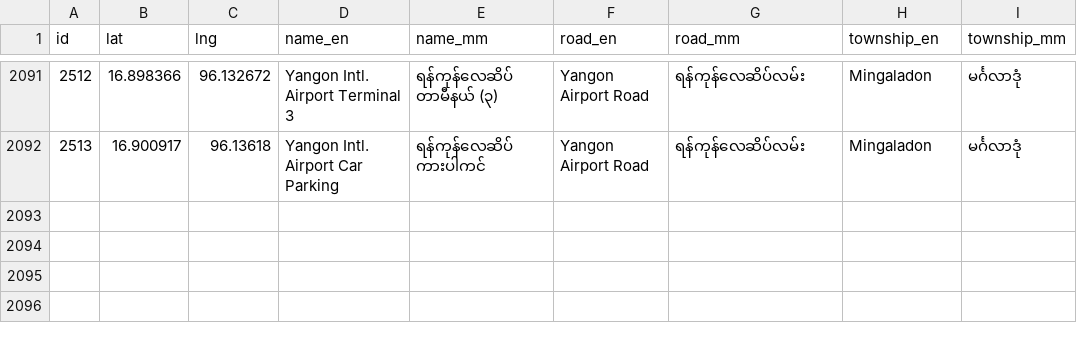
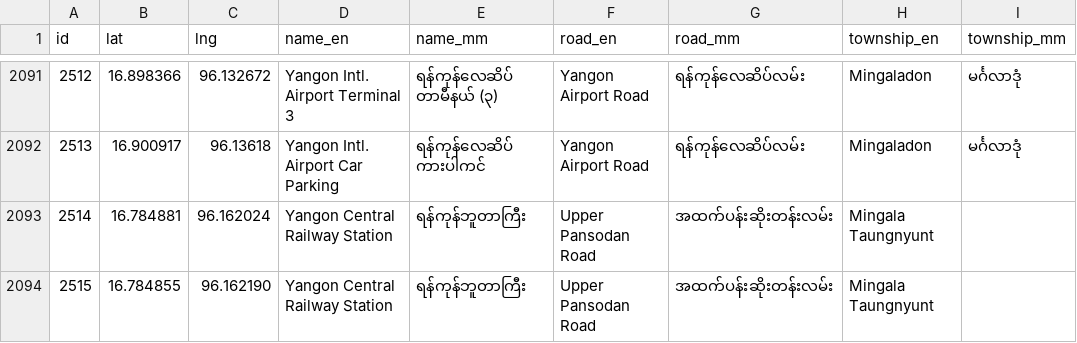
Before and after one commit to thantthet/YBS-Data, a TSV file: data/stops.tsv, drawn as a sheet; only a part is shown, gaps mark what is left out.

Commit message:
update [72] and ဘူတာကြီး stop

```diff
--- a/data/stops.tsv
+++ b/data/stops.tsv
@@ -2092 +2092,3 @@ id	lat	lng	name_en	name_mm	road_en	road_mm	township_en	township_mm
 2513	16.900917	96.13618	Yangon Intl. Airport Car Parking	ရန်ကုန်လေဆိပ် ကားပါကင်	Yangon Airport Road	ရန်ကုန်လေဆိပ်လမ်း	Mingaladon	မင်္ဂလာဒုံ
+2514	16.784881	96.162024	Yangon Central Railway Station	ရန်ကုန်ဘူတာကြီး	Upper Pansodan Road	အထက်ပန်းဆိုးတန်းလမ်း	Mingala Taungnyunt	
+2515	16.784855	96.162190	Yangon Central Railway Station	ရန်ကုန်ဘူတာကြီး	Upper Pansodan Road	အထက်ပန်းဆိုးတန်းလမ်း	Mingala Taungnyunt	
```
Also changed, not shown: 1 other file.
